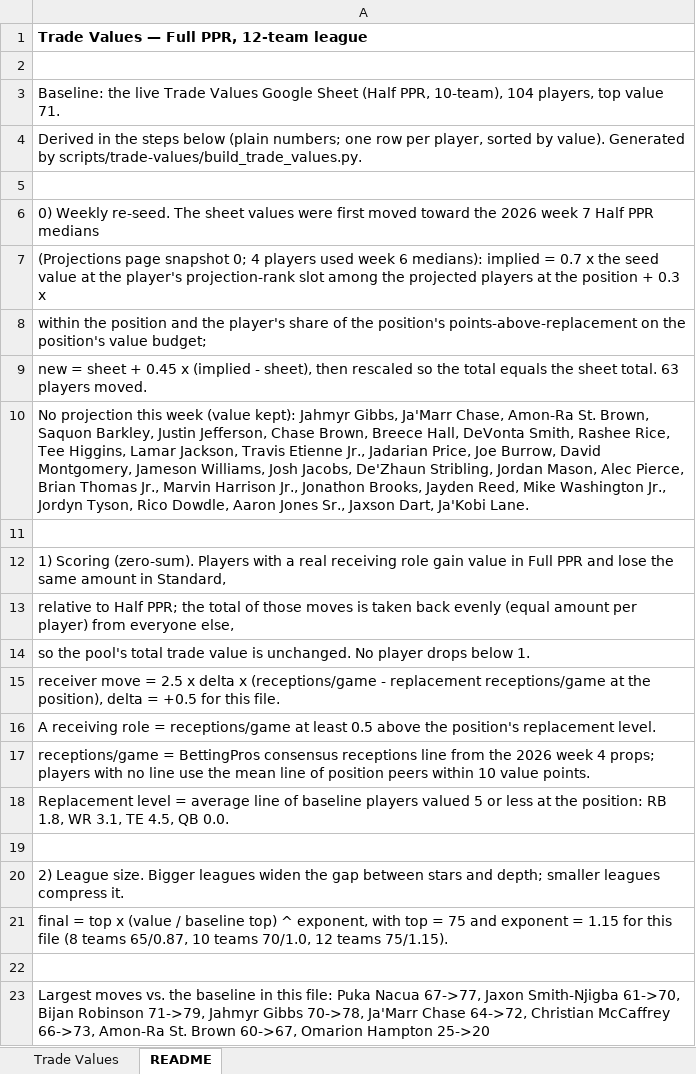
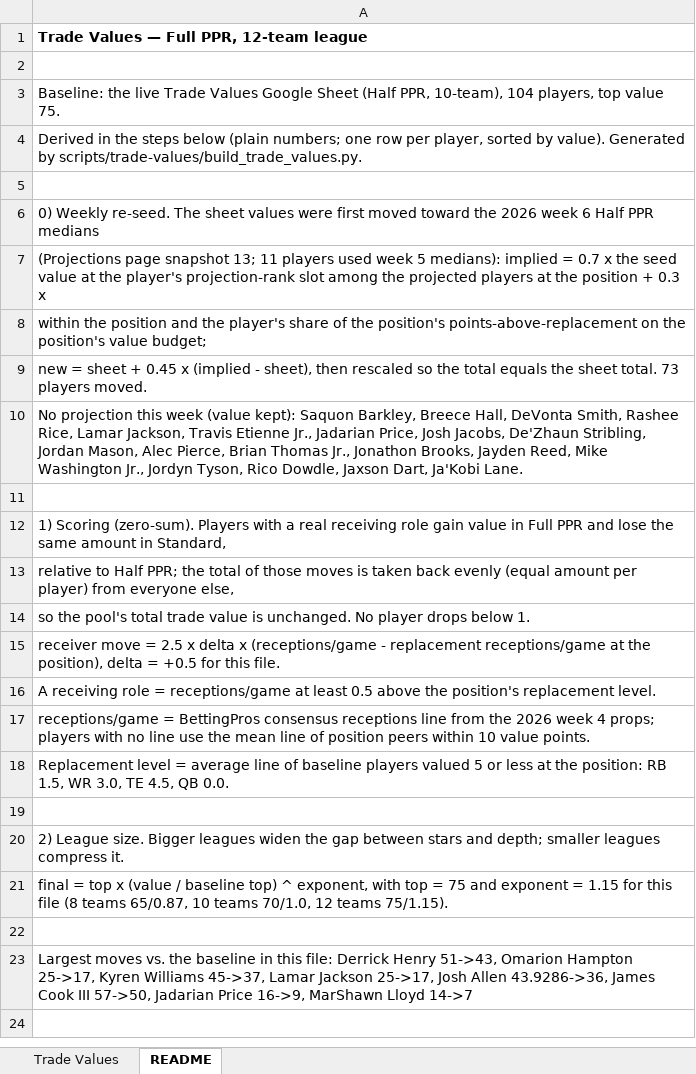
Before and after one commit to seoularpro/OddsVis, an Excel workbook: TradeValueSheets/TradeValues_FullPPR_12team.xlsx, sheet README, drawn as a sheet; values as stored, in another font and other column widths than the file's, no borders; the diff names each change by its address in the sheet, - before the commit and + after, or states it on an @@ line.

Commit message:
Revert "Update trade value sheets"
This reverts commit 85596e5667ba294d9468b4e8823416a1eb137ed9.

```diff
--- a/TradeValueSheets/TradeValues_FullPPR_12team.xlsx (sheet README)
+++ b/TradeValueSheets/TradeValues_FullPPR_12team.xlsx (sheet README)
-A3: …top value 71.
+A3: …top value 75.
-A6: …2026 week 7 Half PPR…
+A6: …2026 week 6 Half PPR…
-A7: …page snapshot 0; 4 players used week 6 medians): implied…
+A7: …page snapshot 13; 11 players used week 5 medians): implied…
-A9: …sheet total. 63 players moved.
+A9: …sheet total. 73 players moved.
-A10: …(value kept): Jahmyr Gibbs, Ja'Marr Chase, Amon-Ra St. Brown, Saquon Barkley, Justin Jefferson, Chase Brown, Breece Hall, DeVonta Smith, Rashee Rice, Tee Higgins, Lamar Jackson, Travis Etienne Jr., Jadarian Price, Joe Burrow, David Montgomery, Jameson Williams, Josh Jacobs, De'Zhaun Stribling, Jordan Mason, Alec Pierce, Brian Thomas Jr., Marvin Harrison Jr., Jonathon Brooks, Jayden Reed, Mike Washington Jr., Jordyn Tyson, Rico Dowdle, Aaron Jones Sr., Jaxson Dart,…
+A10: …(value kept): Saquon Barkley, Breece Hall, DeVonta Smith, Rashee Rice, Lamar Jackson, Travis Etienne Jr., Jadarian Price, Josh Jacobs, De'Zhaun Stribling, Jordan Mason, Alec Pierce, Brian Thomas Jr., Jonathon Brooks, Jayden Reed, Mike Washington Jr., Jordyn Tyson, Rico Dowdle, Jaxson Dart,…
-A18: …position: RB 1.8, WR 3.1, TE 4.5,…
+A18: …position: RB 1.5, WR 3.0, TE 4.5,…
-A23: …this file: Puka Nacua 67->77, Jaxon Smith-Njigba 61->70, Bijan Robinson 71->79, Jahmyr Gibbs 70->78, Ja'Marr Chase 64->72, Christian McCaffrey 66->73, Amon-Ra St. Brown 60->67, Omarion Hampton 25->20
+A23: …this file: Derrick Henry 51->43, Omarion Hampton 25->17, Kyren Williams 45->37, Lamar Jackson 25->17, Josh Allen 43.9286->36, James Cook III 57->50, Jadarian Price 16->9, MarShawn Lloyd 14->7
```
Also changed, not shown: sheet Trade Values, TradeValueSheets/TradeValues_FullPPR_10team.xlsx, TradeValueSheets/TradeValues_FullPPR_8team.xlsx, 18 other files.
